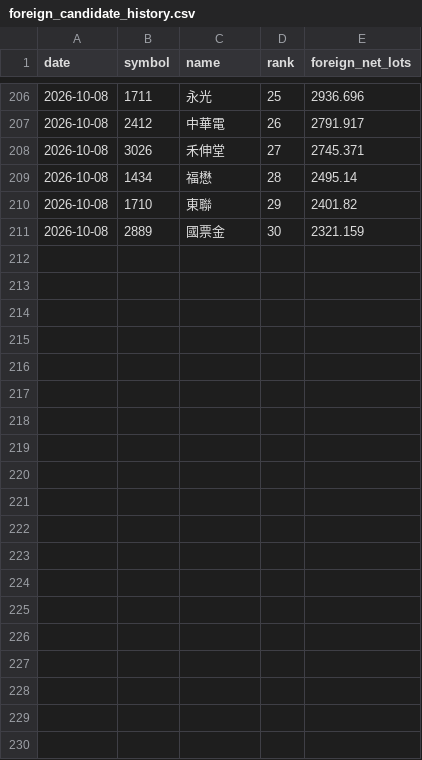
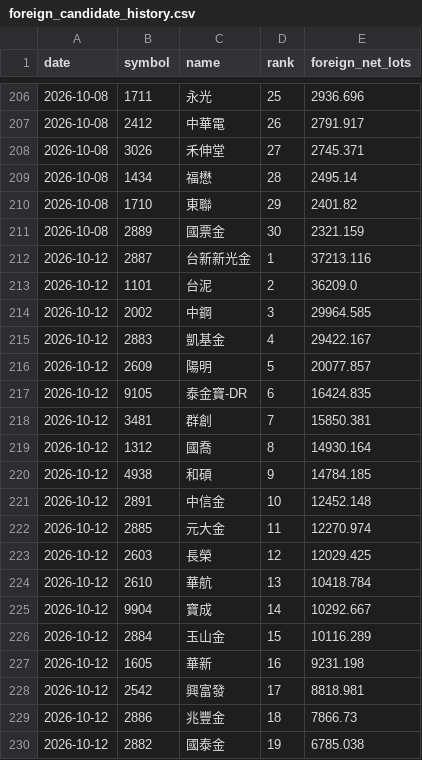
Before and after one commit to eva5389-pixel/taiwan-stock-dashboard, a CSV file: data/foreign_candidate_history.csv, drawn as a sheet; only a part is shown, gaps mark what is left out; the diff covers the shown part only; the diff names each change by its address in the sheet, - before the commit and + after, or states it on an @@ line.

```diff
--- a/data/foreign_candidate_history.csv
+++ b/data/foreign_candidate_history.csv
+row 212: 2026-10-12 | 2887 | 台新新光金 | 1 | 37213.116
+row 213: 2026-10-12 | 1101 | 台泥 | 2 | 36209.0
+row 214: 2026-10-12 | 2002 | 中鋼 | 3 | 29964.585
+row 215: 2026-10-12 | 2883 | 凱基金 | 4 | 29422.167
+row 216: 2026-10-12 | 2609 | 陽明 | 5 | 20077.857
+row 217: 2026-10-12 | 9105 | 泰金寶-DR | 6 | 16424.835
+row 218: 2026-10-12 | 3481 | 群創 | 7 | 15850.381
+row 219: 2026-10-12 | 1312 | 國喬 | 8 | 14930.164
+row 220: 2026-10-12 | 4938 | 和碩 | 9 | 14784.185
+row 221: 2026-10-12 | 2891 | 中信金 | 10 | 12452.148
+row 222: 2026-10-12 | 2885 | 元大金 | 11 | 12270.974
+row 223: 2026-10-12 | 2603 | 長榮 | 12 | 12029.425
+row 224: 2026-10-12 | 2610 | 華航 | 13 | 10418.784
+row 225: 2026-10-12 | 9904 | 寶成 | 14 | 10292.667
+row 226: 2026-10-12 | 2884 | 玉山金 | 15 | 10116.289
+row 227: 2026-10-12 | 1605 | 華新 | 16 | 9231.198
+row 228: 2026-10-12 | 2542 | 興富發 | 17 | 8818.981
+row 229: 2026-10-12 | 2886 | 兆豐金 | 18 | 7866.73
+row 230: 2026-10-12 | 2882 | 國泰金 | 19 | 6785.038
```
Also changed, not shown: 11 added rows elsewhere in this file, 1 other file.
